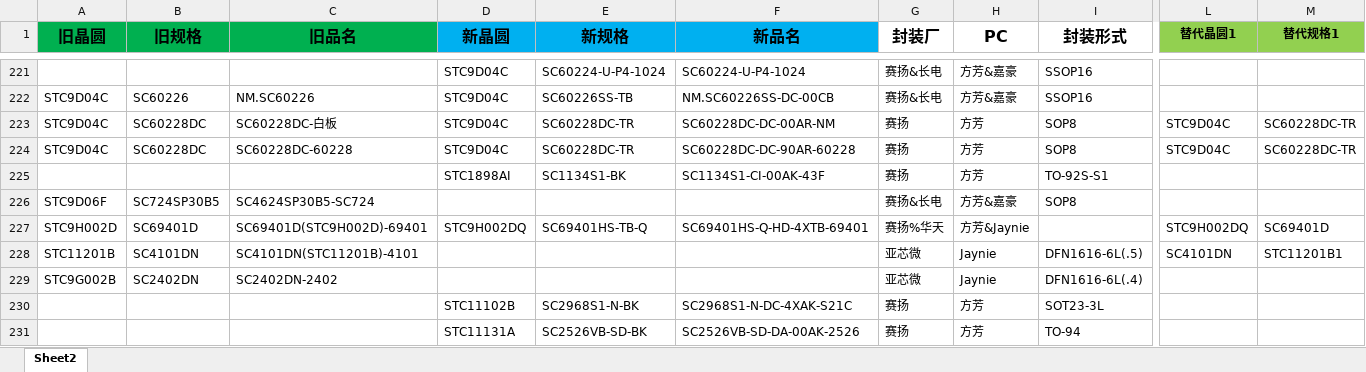
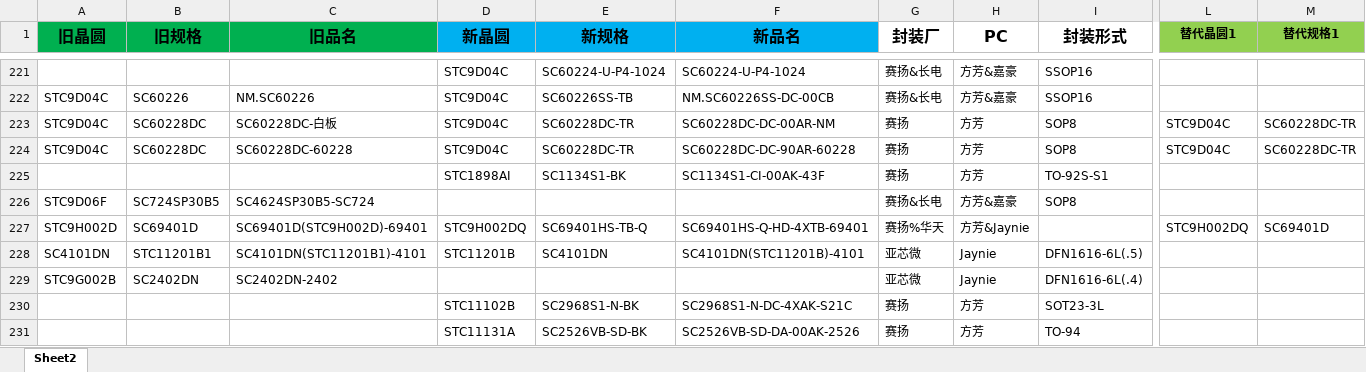
Before and after one commit to TTTriste06/Auto-Replace, an Excel workbook: 新旧料号.xlsx, sheet Sheet2, drawn as a sheet; only a part is shown, gaps mark what is left out; values as stored, in another font and other column widths than the file's, no borders; conditional formats not drawn; removed rows and columns are numbered as before the commit, all else as after; rows hold the shown columns only; the diff names each change by its address in the sheet, - before the commit and + after, or states it on an @@ line.

Commit message:
upload 新旧料号.xlsx

```diff
--- a/新旧料号.xlsx (sheet Sheet2)
+++ b/新旧料号.xlsx (sheet Sheet2)
-row 228: STC11201B | SC4101DN | SC4101DN(STC11201B)-4101 |  |  |  | 亚芯微 | Jaynie | DFN1616-6L(.5) | SC4101DN | STC11201B1
+row 228: SC4101DN | STC11201B1 | SC4101DN(STC11201B1)-4101 | STC11201B | SC4101DN | SC4101DN(STC11201B)-4101 | 亚芯微 | Jaynie | DFN1616-6L(.5)
```
